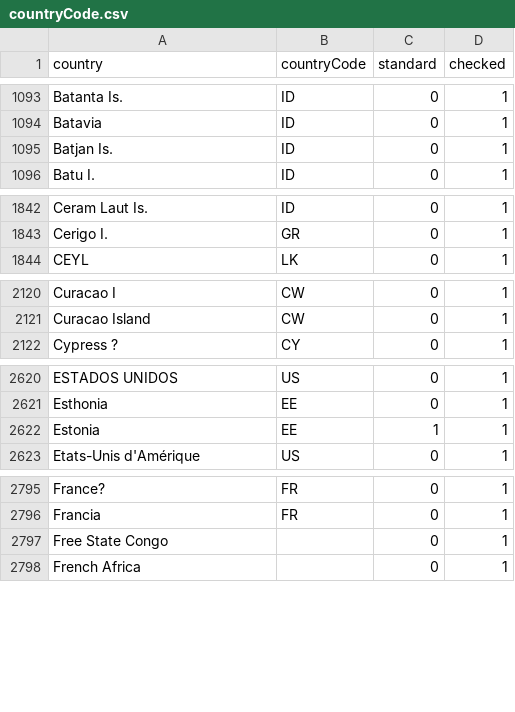
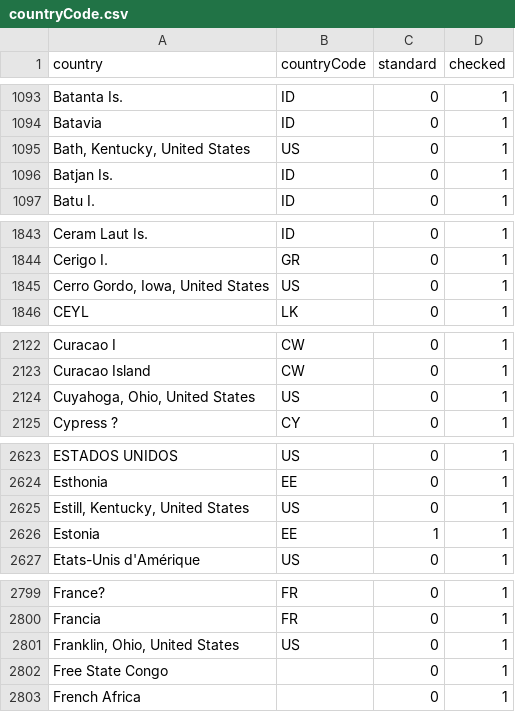
Before and after one commit to VertNet/DwCVocabs, a CSV file: vocabs/countryCode.csv, drawn as a sheet; only a part is shown, gaps mark what is left out; the diff covers the shown part only; the diff names each change by its address in the sheet, - before the commit and + after, or states it on an @@ line.

```diff
--- a/vocabs/countryCode.csv
+++ b/vocabs/countryCode.csv
+row 1095: Bath, Kentucky, United States | US | 0 | 1
+row 1845: Cerro Gordo, Iowa, United States | US | 0 | 1
+row 2124: Cuyahoga, Ohio, United States | US | 0 | 1
+row 2625: Estill, Kentucky, United States | US | 0 | 1
+row 2801: Franklin, Ohio, United States | US | 0 | 1
```
Also changed, not shown: 12 added rows elsewhere in this file, vocabs/typeStatus.csv, 2 other files.
